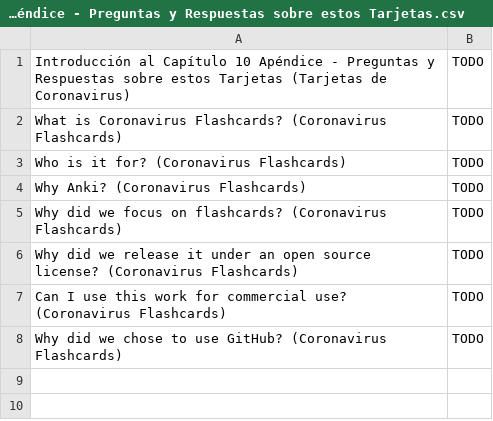
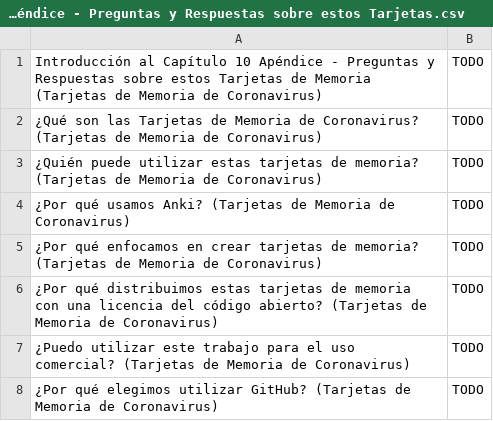
Before and after one commit to darigovresearch/Coronavirus-Flashcards, a CSV file: es/Tarjetas de Coronavirus es Español Capítulo 10 Apéndice - Preguntas y Respuestas sobre estos Tarjetas.csv, drawn as a sheet.

Commit message:
This is most of the Spanish Translation.

```diff
--- a/es/Tarjetas de Coronavirus es Español Capítulo 10 Apéndice - Preguntas y Respuestas sobre estos Tarjetas.csv
+++ b/es/Tarjetas de Coronavirus es Español Capítulo 10 Apéndice - Preguntas y Respuestas sobre estos Tarjetas.csv
@@ -1,8 +1,8 @@
-Introducción al Capítulo 10 Apéndice - Preguntas y Respuestas sobre estos Tarjetas (Tarjetas de Coronavirus)|TODO
-What is Coronavirus Flashcards? (Coronavirus Flashcards)|TODO
-Who is it for? (Coronavirus Flashcards)|TODO
-Why Anki? (Coronavirus Flashcards)|TODO
-Why did we focus on flashcards? (Coronavirus Flashcards)|TODO
-Why did we release it under an open source license? (Coronavirus Flashcards)|TODO
-Can I use this work for commercial use? (Coronavirus Flashcards)|TODO
-Why did we chose to use GitHub? (Coronavirus Flashcards)|TODO
+Introducción al Capítulo 10 Apéndice - Preguntas y Respuestas sobre estos Tarjetas de Memoria (Tarjetas de Memoria de Coronavirus)|TODO
+¿Qué son las Tarjetas de Memoria de Coronavirus? (Tarjetas de Memoria de Coronavirus)|TODO
+¿Quién puede utilizar estas tarjetas de memoria? (Tarjetas de Memoria de Coronavirus)|TODO
+¿Por qué usamos Anki? (Tarjetas de Memoria de Coronavirus)|TODO
+¿Por qué enfocamos en crear tarjetas de memoria? (Tarjetas de Memoria de Coronavirus)|TODO
+¿Por qué distribuimos estas tarjetas de memoria con una licencia del código abierto? (Tarjetas de Memoria de Coronavirus)|TODO
+¿Puedo utilizar este trabajo para el uso comercial? (Tarjetas de Memoria de Coronavirus)|TODO
+¿Por qué elegimos utilizar GitHub? (Tarjetas de Memoria de Coronavirus)|TODO
```
Also changed, not shown: es/Tarjetas de Coronavirus es Español Capítulo 5 Mathemática.csv, 8 other files.
